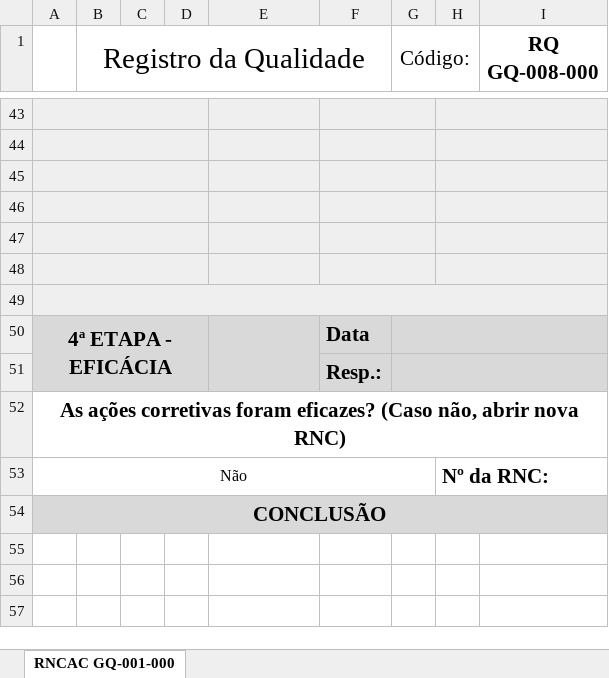
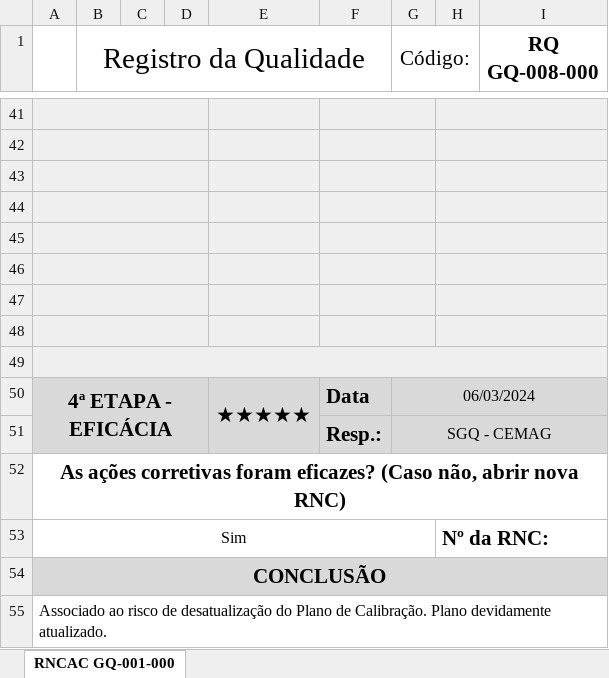
Before and after one commit to Cemag-pcp/formatar_RNCAC, an Excel workbook: arquivo_formatado.xlsx, sheet RNCAC GQ-001-000, drawn as a sheet; only a part is shown, gaps mark what is left out; values as stored, in another font and other column widths than the file's, no borders; removed rows and columns are numbered as before the commit, all else as after; the diff covers the shown part only; the diff names each change by its address in the sheet, - before the commit and + after, or states it on an @@ line.

```diff
--- a/arquivo_formatado.xlsx (sheet RNCAC GQ-001-000)
+++ b/arquivo_formatado.xlsx (sheet RNCAC GQ-001-000)
-A49:I49 merged
+A47:D47 merged
-E47:F47 fill: none
+E47:F47 fill: #EFEFEF
+F47:G47 merged
-H47 fill: none
+H47 fill: #EFEFEF
+H47:I47 merged
+row 48: (empty)
+row 49: (empty)
-E50: (empty)
+E50: ★★★★★
-G50 (Código:): (empty)
+G50 (Código:): 06/03/2024
-G51 (Código:): (empty)
+G51 (Código:): SGQ - CEMAG
-A53: Não
+A53: Sim
+row 55: Associado ao risco de desatualização do Plano de Calibração. Plano devidamente atualizado.
```
Also changed, not shown: 4 added rows, 6 removed rows and 18 edited cells elsewhere in this sheet, 1 other file.
